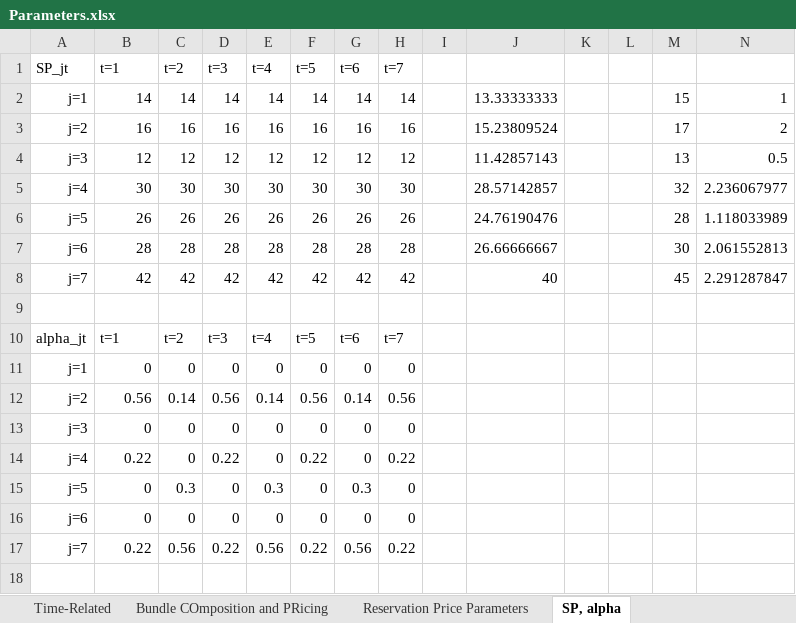
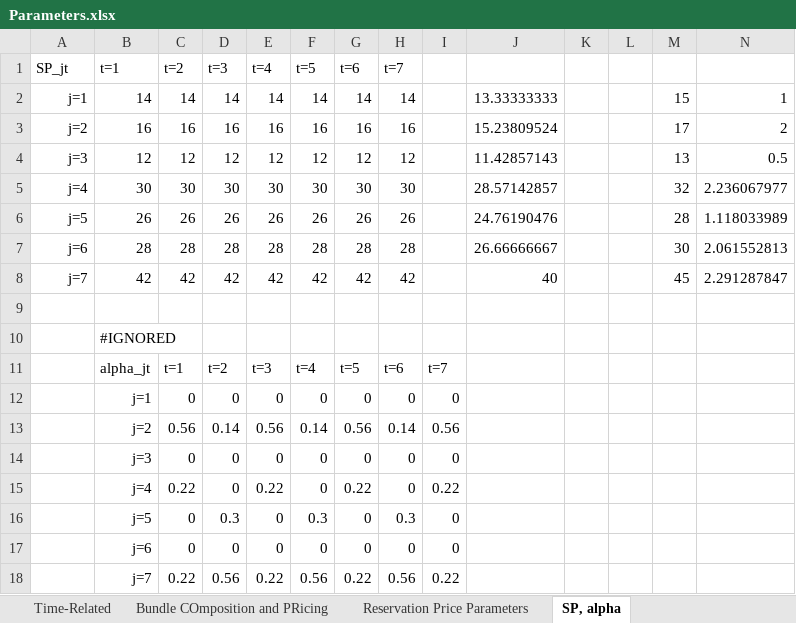
Before and after one commit to johnpaulguzman/MINLP-Solve, an Excel workbook: minlp/Parameters.xlsx, sheet SP, alpha, drawn as a sheet; values as stored, in another font and other column widths than the file's, no borders; removed rows and columns are numbered as before the commit, all else as after; the diff names each change by its address in the sheet, - before the commit and + after, or states it on an @@ line.

```diff
--- a/minlp/Parameters.xlsx (sheet SP, alpha)
+++ b/minlp/Parameters.xlsx (sheet SP, alpha)
-row 10: alpha_jt | t=1 | t=2 | t=3 | t=4 | t=5 | t=6 | t=7
+row 10:  | #IGNORED
+row 11:  | alpha_jt | t=1 | t=2 | t=3 | t=4 | t=5 | t=6 | t=7
-A12 (SP_jt): j=1
+A12 (SP_jt): (empty)
-B12 (t=1): 0
+B12 (t=1): j=1
-I12: (empty)
+I12: 0
-row 12: j=2 | 0.56 | 0.14 | 0.56 | 0.14 | 0.56 | 0.14 | 0.56
+row 13:  | j=2 | 0.56 | 0.14 | 0.56 | 0.14 | 0.56 | 0.14 | 0.56
-A14 (SP_jt): j=3
+A14 (SP_jt): (empty)
-B14 (t=1): 0
+B14 (t=1): j=3
-I14: (empty)
+I14: 0
-row 14: j=4 | 0.22 | 0 | 0.22 | 0 | 0.22 | 0 | 0.22
-row 15: j=5 | 0 | 0.3 | 0 | 0.3 | 0 | 0.3 | 0
+row 15:  | j=4 | 0.22 | 0 | 0.22 | 0 | 0.22 | 0 | 0.22
+row 16:  | j=5 | 0 | 0.3 | 0 | 0.3 | 0 | 0.3 | 0
-A17 (SP_jt): j=6
+A17 (SP_jt): (empty)
-B17 (t=1): 0
+B17 (t=1): j=6
-I17: (empty)
+I17: 0
-row 17: j=7 | 0.22 | 0.56 | 0.22 | 0.56 | 0.22 | 0.56 | 0.22
+row 18:  | j=7 | 0.22 | 0.56 | 0.22 | 0.56 | 0.22 | 0.56 | 0.22
```
Also changed, not shown: sheet Reservation Price Parameters, 58 other files.
